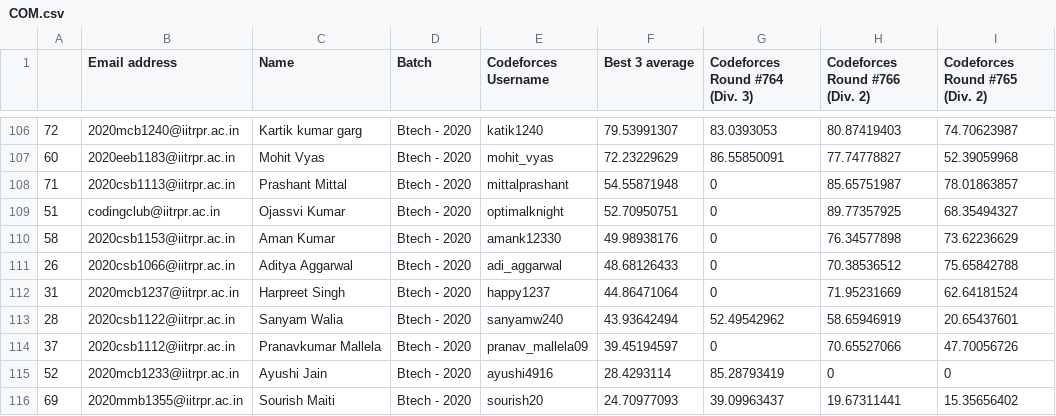
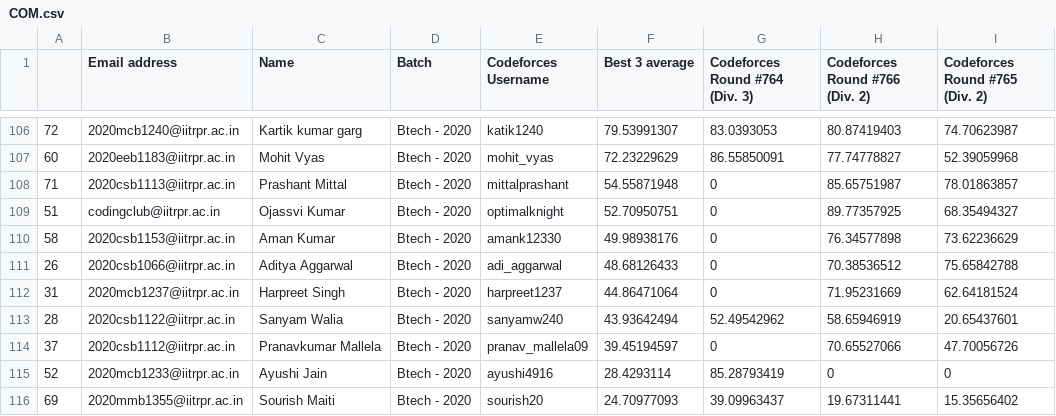
Before and after one commit to codec-ropar/Coder-Of-The-Month, a CSV file: Codeforces Percentile/COM.csv, drawn as a sheet; only a part is shown, gaps mark what is left out.

Commit message:
Update COM.csv

```diff
--- a/Codeforces Percentile/COM.csv
+++ b/Codeforces Percentile/COM.csv
@@ -111,3 +111,3 @@
 26,2020csb1066@iitrpr.ac.in,Aditya Aggarwal,Btech - 2020,adi_aggarwal,48.68126433,0,70.38536512,75.65842788
-31,2020mcb1237@iitrpr.ac.in,Harpreet Singh,Btech - 2020,happy1237,44.86471064,0,71.95231669,62.64181524
+31,2020mcb1237@iitrpr.ac.in,Harpreet Singh,Btech - 2020,harpreet1237,44.86471064,0,71.95231669,62.64181524
 28,2020csb1122@iitrpr.ac.in,Sanyam Walia ,Btech - 2020,sanyamw240,43.93642494,52.49542962,58.65946919,20.65437601
```
